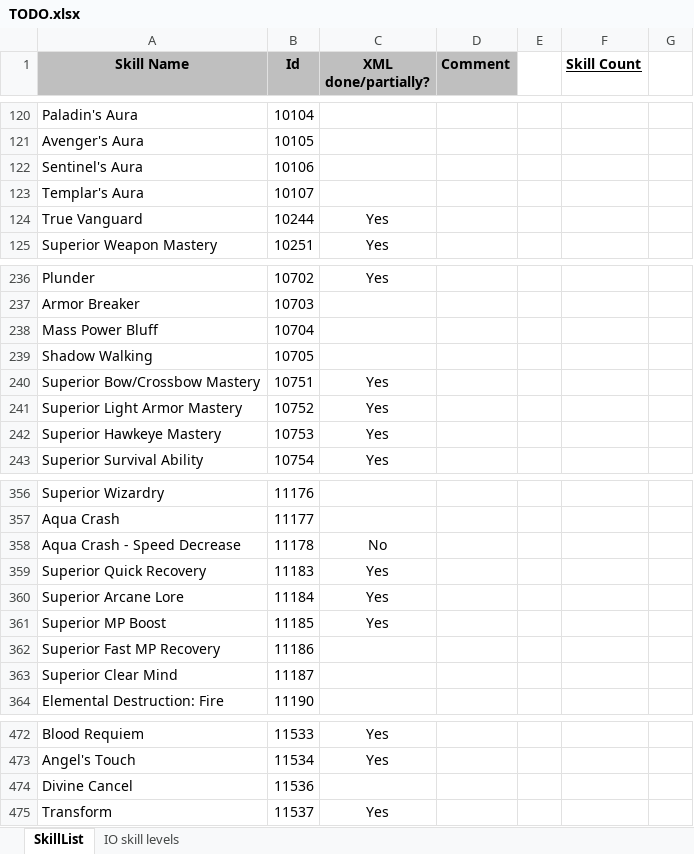
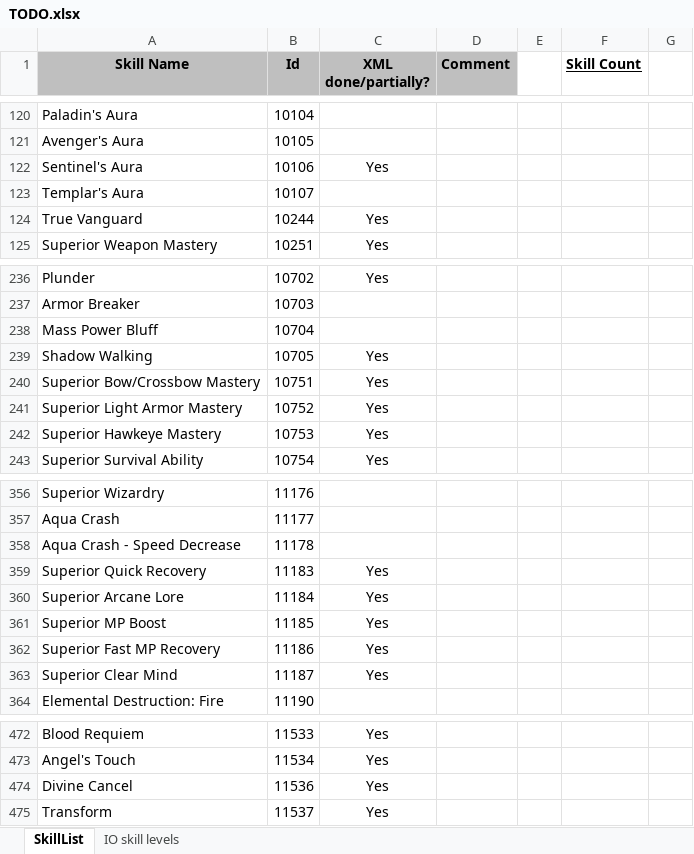
Before and after one commit to Enryu99/L2jMobius-01-11, an Excel workbook: trunk/dist/game/data/stats/skills/TODO.xlsx, sheet SkillList, drawn as a sheet; only a part is shown, gaps mark what is left out; values as stored, in another font and other column widths than the file's, no borders; the diff covers the shown part only; the diff names each change by its address in the sheet, - before the commit and + after, or states it on an @@ line.

Commit message:
Updated skills TODO.xlsx file.

```diff
--- a/trunk/dist/game/data/stats/skills/TODO.xlsx (sheet SkillList)
+++ b/trunk/dist/game/data/stats/skills/TODO.xlsx (sheet SkillList)
-C122 (XML done/partially?): (empty)
+C122 (XML done/partially?): Yes
-C239 (XML done/partially?): (empty)
+C239 (XML done/partially?): Yes
-C358 (XML done/partially?): No
+C358 (XML done/partially?): (empty)
-C362:C363 (XML done/partially?): (empty)
+C362:C363 (XML done/partially?): Yes
-C474 (XML done/partially?): (empty)
+C474 (XML done/partially?): Yes
```
Also changed, not shown: 16 edited cells elsewhere in this sheet.
